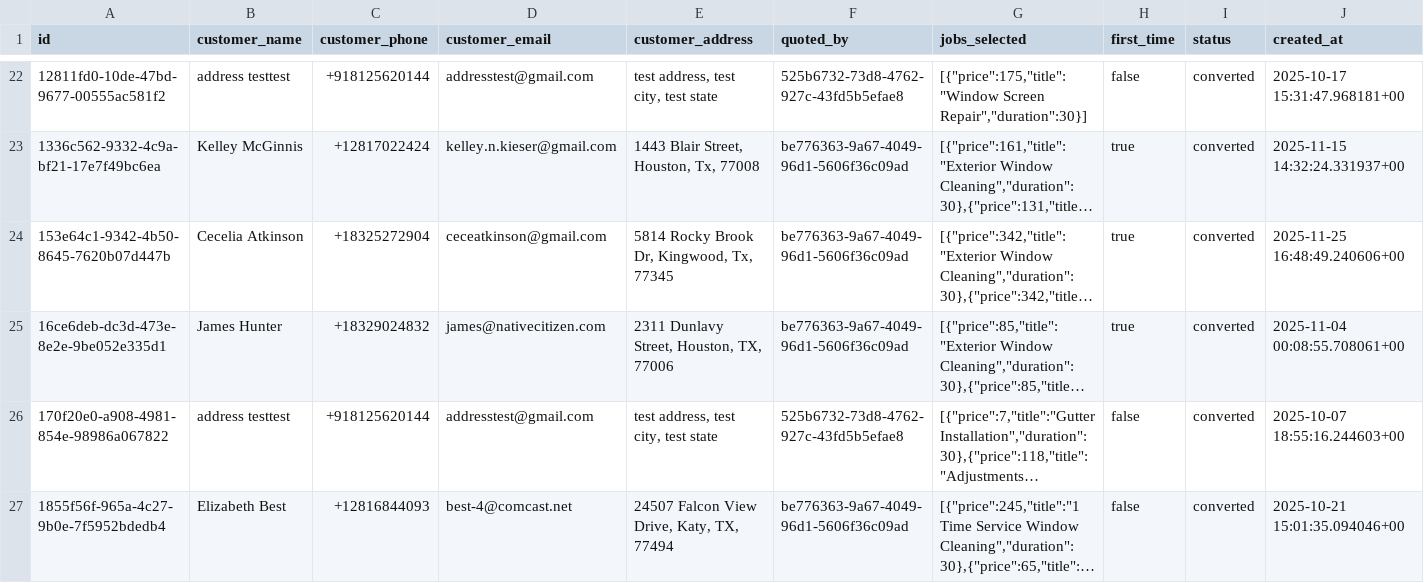
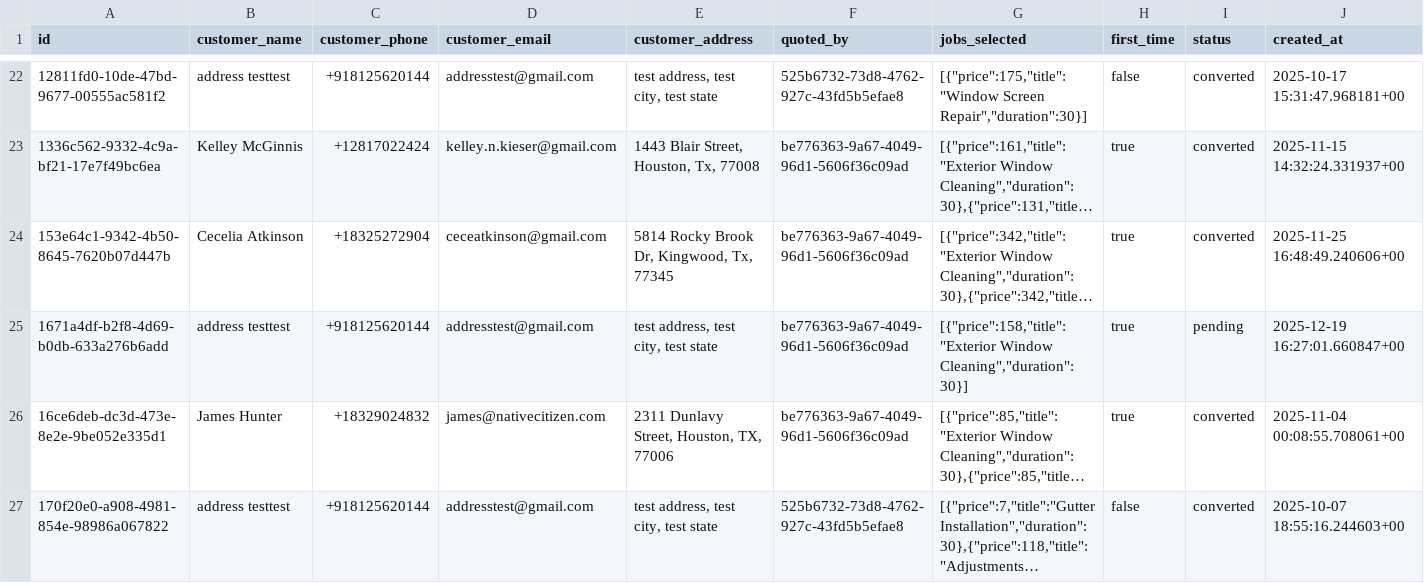
Before and after one commit to Rojin4455/Arman-QuoteGeneratorAndJobTracker, a CSV file: accepted_quotes_rows.csv, drawn as a sheet; only a part is shown, gaps mark what is left out; the shorter side is filled out with more unchanged rows; long unchanged cells end in …; rows hold the shown columns only; the diff covers the shown part only; the diff names each change by its address in the sheet, - before the commit and + after, or states it on an @@ line.

```diff
--- a/accepted_quotes_rows.csv
+++ b/accepted_quotes_rows.csv
+row 25: 1671a4df-b2f8-4d69-b0db-633a276b6add | address testtest | +918125620144 | addresstest@gmail.com | test address, test city, test state | be776363-9a67-4049-96d1-5606f36c09ad | [{"price":158,"title":"Exterior Window Cleaning","duration":30}] | true | pending | 2025-12-19 16:27:01.660847+00
```
Also changed, not shown: 3 added rows and 1 removed row elsewhere in this file, job_schedules_rows.csv, time_entries_rows.csv, 5 other files.
